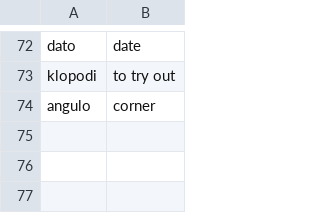
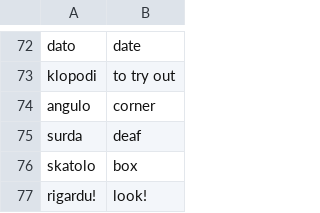
Before and after one commit to niplav/flashcards, a TSV file: eo_en.tsv, drawn as a sheet; only a part is shown, gaps mark what is left out.

```diff
--- a/eo_en.tsv
+++ b/eo_en.tsv
@@ -74 +74,4 @@ klopodi	to try out
 angulo	corner
+surda	deaf
+skatolo	box
+rigardu!	look!
```
Also changed, not shown: en_eo.tsv, en_fr.tsv, 5 other files.
